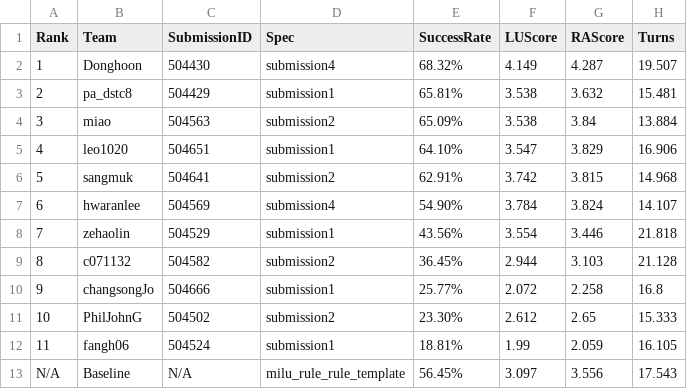
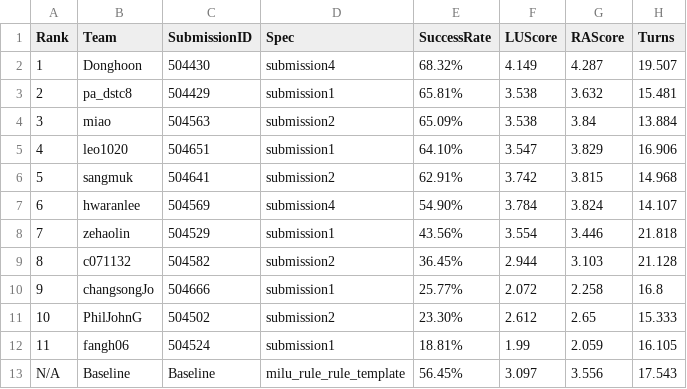
Before and after one commit to ConvLab/convlab.github.io, a CSV file: _data/humaneval.csv, drawn as a sheet.

```diff
--- a/_data/humaneval.csv
+++ b/_data/humaneval.csv
@@ -12,2 +12,2 @@ Rank,Team,SubmissionID,Spec,SuccessRate,LUScore,RAScore,Turns
 11,fangh06,504524,submission1,18.81%,1.99,2.059,16.105
-N/A,Baseline,N/A,milu_rule_rule_template,56.45%,3.097,3.556,17.543
+N/A,Baseline,Baseline,milu_rule_rule_template,56.45%,3.097,3.556,17.543
```
Also changed, not shown: 6 other files.
